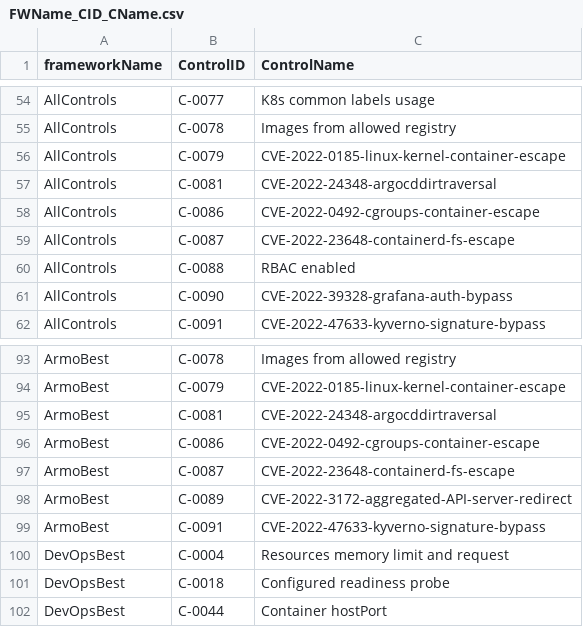
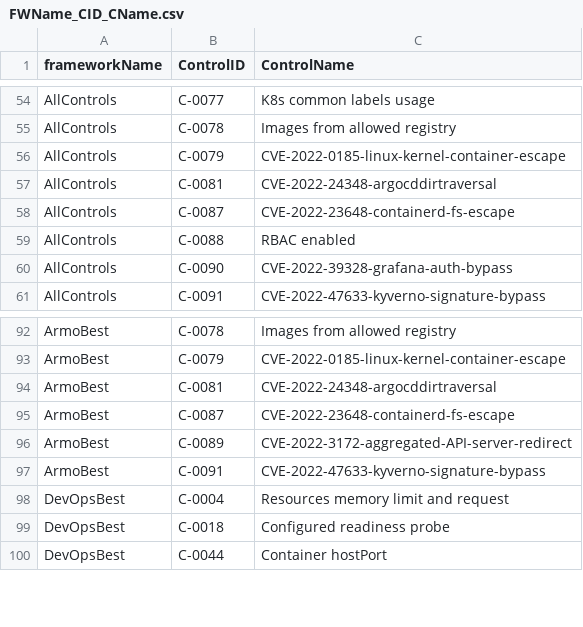
Before and after one commit to kubescape/regolibrary, a CSV file: FWName_CID_CName.csv, drawn as a sheet; only a part is shown, gaps mark what is left out.

Commit message:
removing control 0086 + CVE 2022 0492

```diff
--- a/FWName_CID_CName.csv
+++ b/FWName_CID_CName.csv
@@ -57,3 +57,2 @@ AllControls,C-0079,CVE-2022-0185-linux-kernel-container-escape
 AllControls,C-0081,CVE-2022-24348-argocddirtraversal
-AllControls,C-0086,CVE-2022-0492-cgroups-container-escape
 AllControls,C-0087,CVE-2022-23648-containerd-fs-escape
@@ -95,3 +94,2 @@ ArmoBest,C-0079,CVE-2022-0185-linux-kernel-container-escape
 ArmoBest,C-0081,CVE-2022-24348-argocddirtraversal
-ArmoBest,C-0086,CVE-2022-0492-cgroups-container-escape
 ArmoBest,C-0087,CVE-2022-23648-containerd-fs-escape
```
Also changed, not shown: ControlID_RuleName.csv, 18 other files.
